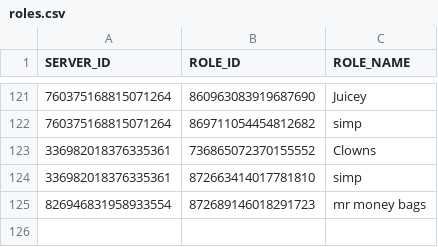
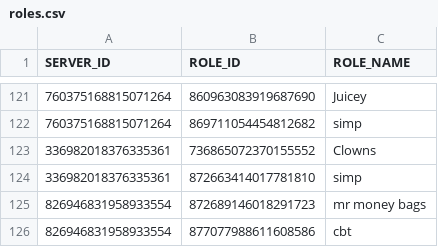
Before and after one commit to AlbinoGiraffe/albinobot, a CSV file: roles.csv, drawn as a sheet; only a part is shown, gaps mark what is left out.

```diff
--- a/roles.csv
+++ b/roles.csv
@@ -125 +125,2 @@ SERVER_ID,ROLE_ID,ROLE_NAME
 826946831958933554,872689146018291723,mr money bags
+826946831958933554,877077988611608586,cbt
```
Also changed, not shown: stars.csv.
